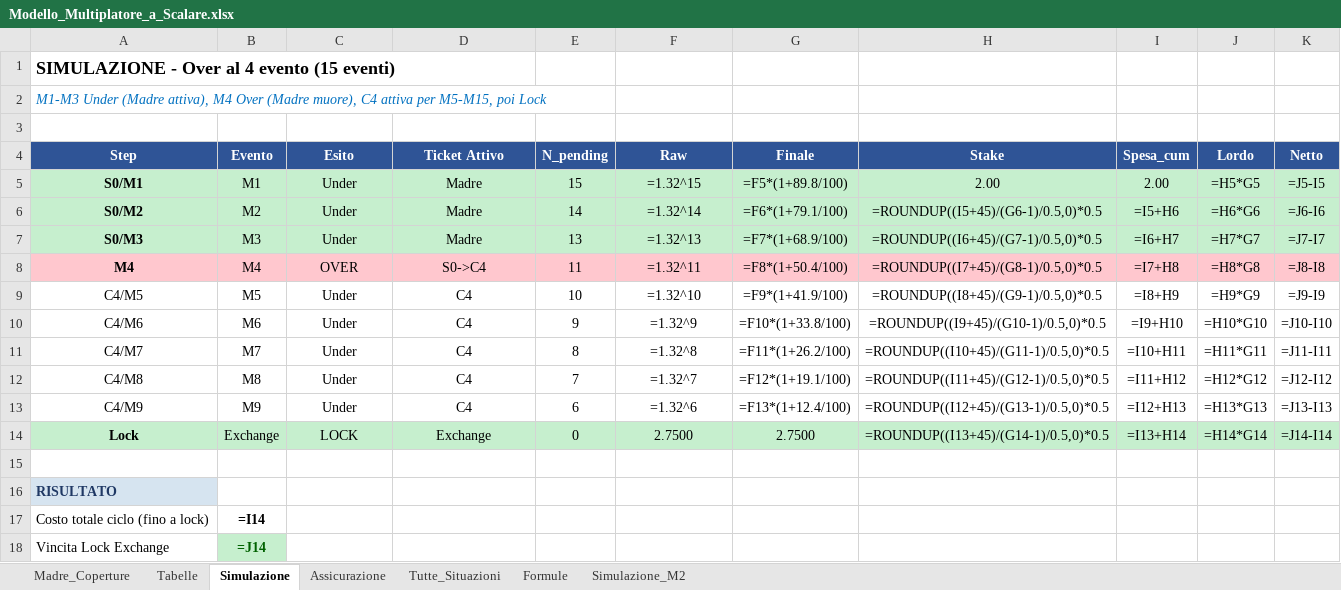
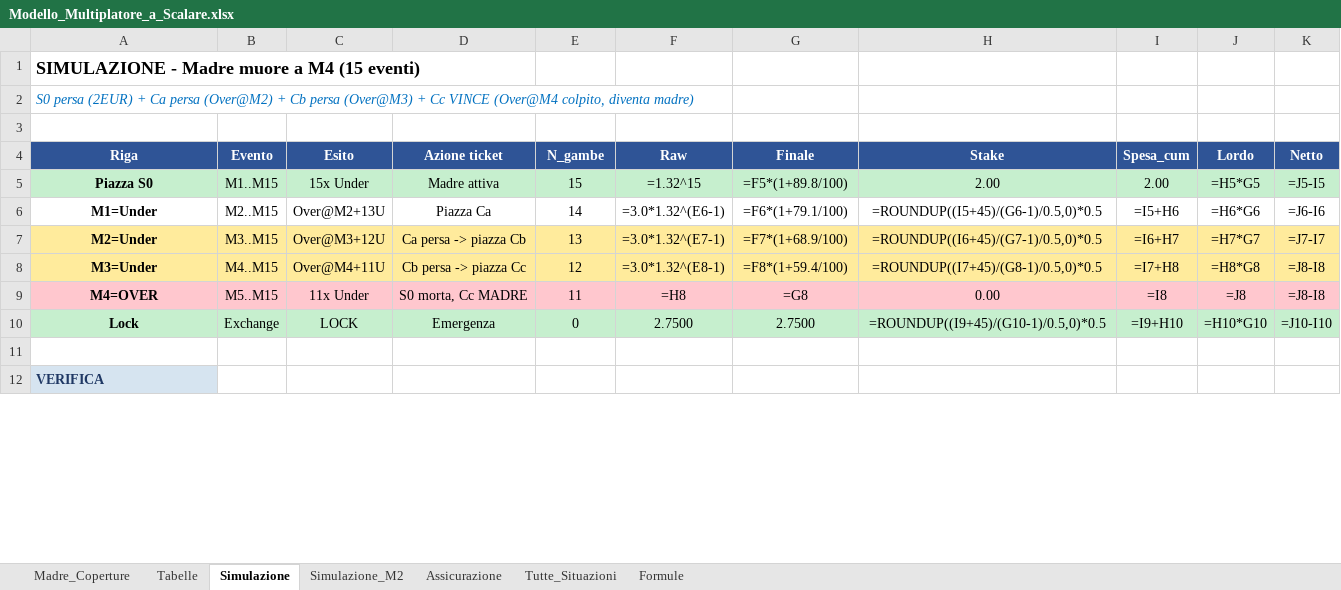
Before and after one commit to clearpdflab-ui/multiplatore, an Excel workbook: Modello_Multiplatore_a_Scalare.xlsx, sheet Simulazione, drawn as a sheet; only a part is shown; values as stored, in another font and other column widths than the file's, no borders; formulas without a stored value are shown as written; removed rows and columns are numbered as before the commit, all else as after; the diff covers the shown part only; the diff names each change by its address in the sheet, - before the commit and + after, or states it on an @@ line.

Commit message:
fix: coperture con Over 3.00 prima gamba (raw=3x1.32^(N-1)), sim M2/M4 a piazzamenti reali

```diff
--- a/Modello_Multiplatore_a_Scalare.xlsx (sheet Simulazione)
+++ b/Modello_Multiplatore_a_Scalare.xlsx (sheet Simulazione)
@@ sheet tab order changed: Madre_Coperture | Tabelle | Simulazione | Simulazione_M2 | Assicurazione | Tutte_Situazioni | Formule @@
-A1 (Riga): SIMULAZIONE - Over al 4 evento (15 eventi)
+A1 (Riga): SIMULAZIONE - Madre muore a M4 (15 eventi)
-A2 (Riga): M1-M3 Under (Madre attiva), M4 Over (Madre muore), C4 attiva per M5-M15, poi Lock
+A2 (Riga): S0 persa (2EUR) + Ca persa (Over@M2) + Cb persa (Over@M3) + Cc VINCE (Over@M4 colpito, diventa madre)
-A4: Step
+A4: Riga
-D4: Ticket Attivo
+D4: Azione ticket
-E4: N_pending
+E4: N_gambe
-A5 (Riga): S0/M1
+A5 (Riga): Piazza S0
-B5 (Evento): M1
+B5 (Evento): M1..M15
-C5 (Esito): Under
+C5 (Esito): 15x Under
-D5 (Azione ticket): Madre
+D5 (Azione ticket): Madre attiva
-A6 (Riga): S0/M2
+A6 (Riga): M1=Under
-A6:K6 fill: #C6EFCE
+A6:K6 fill: none
-B6 (Evento): M2
+B6 (Evento): M2..M15
-C6 (Esito): Under
+C6 (Esito): Over@M2+13U
-D6 (Azione ticket): Madre
+D6 (Azione ticket): Piazza Ca
-F6 (Raw): =1.32^14
+F6 (Raw): =3.0*1.32^(E6-1)
-A7 (Riga): S0/M3
+A7 (Riga): M2=Under
-A7:K7 fill: #C6EFCE
+A7:K7 fill: #FFEB9C
-B7 (Evento): M3
+B7 (Evento): M3..M15
-C7 (Esito): Under
+C7 (Esito): Over@M3+12U
-D7 (Azione ticket): Madre
+D7 (Azione ticket): Ca persa -> piazza Cb
-F7 (Raw): =1.32^13
+F7 (Raw): =3.0*1.32^(E7-1)
-row 8: M4 | M4 | OVER | S0->C4 | 11 | =1.32^11 | =F8*(1+50.4/100) | =ROUNDUP((I7+45)/(G8-1)/0.5,0)*0.5 | =I7+H8 | =H8*G8 | =J8-I8
-row 9: C4/M5 | M5 | Under | C4 | 10 | =1.32^10 | =F9*(1+41.9/100) | =ROUNDUP((I8+45)/(G9-1)/0.5,0)*0.5 | =I8+H9 | =H9*G9 | =J9-I9
-row 10: C4/M6 | M6 | Under | C4 | 9 | =1.32^9 | =F10*(1+33.8/100) | =ROUNDUP((I9+45)/(G10-1)/0.5,0)*0.5 | =I9+H10 | =H10*G10 | =J10-I10
-row 11: C4/M7 | M7 | Under | C4 | 8 | =1.32^8 | =F11*(1+26.2/100) | =ROUNDUP((I10+45)/(G11-1)/0.5,0)*0.5 | =I10+H11 | =H11*G11 | =J11-I11
-row 12: C4/M8 | M8 | Under | C4 | 7 | =1.32^7 | =F12*(1+19.1/100) | =ROUNDUP((I11+45)/(G12-1)/0.5,0)*0.5 | =I11+H12 | =H12*G12 | =J12-I12
-row 13: C4/M9 | M9 | Under | C4 | 6 | =1.32^6 | =F13*(1+12.4/100) | =ROUNDUP((I12+45)/(G13-1)/0.5,0)*0.5 | =I12+H13 | =H13*G13 | =J13-I13
+row 8: M3=Under | M4..M15 | Over@M4+11U | Cb persa -> piazza Cc | 12 | =3.0*1.32^(E8-1) | =F8*(1+59.4/100) | =ROUNDUP((I7+45)/(G8-1)/0.5,0)*0.5 | =I7+H8 | =H8*G8 | =J8-I8
+row 9: M4=OVER | M5..M15 | 11x Under | S0 morta, Cc MADRE | 11 | =H8 | =G8 | 0.00 | =I8 | =J8 | =J8-I8
-D10 (Azione ticket): Exchange
+D10 (Azione ticket): Emergenza
-H10 (Stake): =ROUNDUP((I13+45)/(G14-1)/0.5,0)*0.5
+H10 (Stake): =ROUNDUP((I9+45)/(G10-1)/0.5,0)*0.5
-I10 (Spesa_cum): =I13+H14
+I10 (Spesa_cum): =I9+H10
-J10 (Lordo): =H14*G14
+J10 (Lordo): =H10*G10
-K10 (Netto): =J14-I14
+K10 (Netto): =J10-I10
-A12 (Riga): RISULTATO
+A12 (Riga): VERIFICA
-row 17: Costo totale ciclo (fino a lock) | =I14
-row 18: Vincita Lock Exchange | =J14
```
Also changed, not shown: 4 added rows and 2 removed rows elsewhere in this sheet, sheet Simulazione_M2, sheet Tutte_Situazioni, sheet Formule, sheet Tabelle, sheet Madre_Coperture, sheet Assicurazione.
